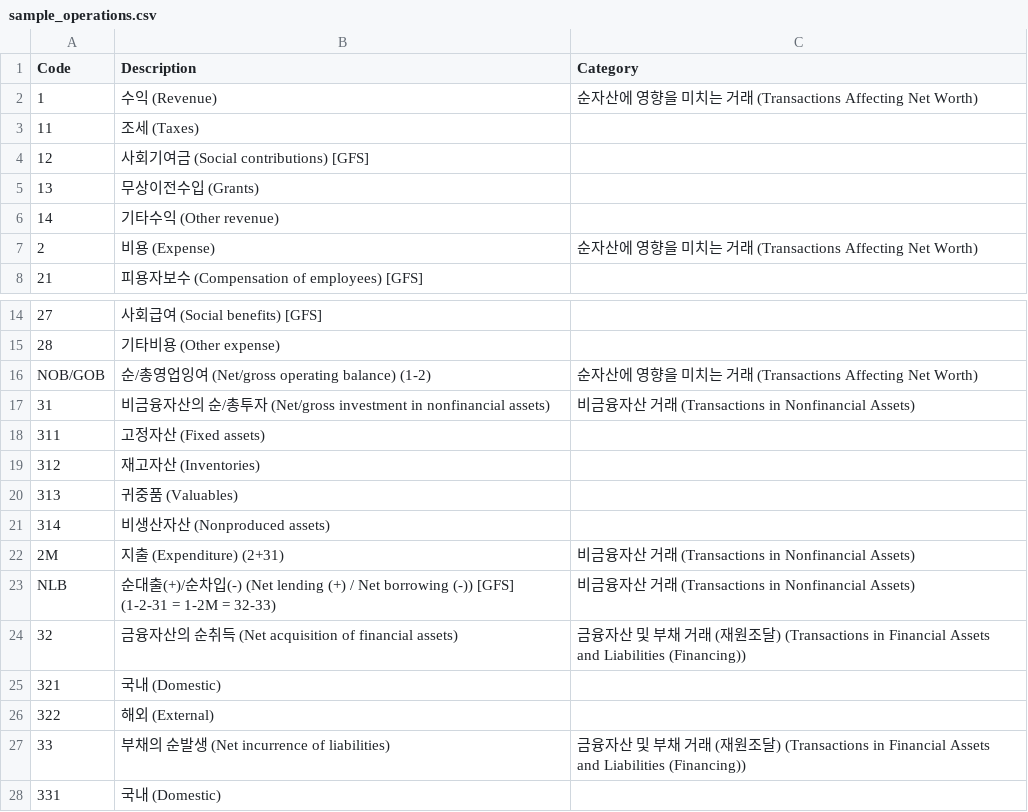
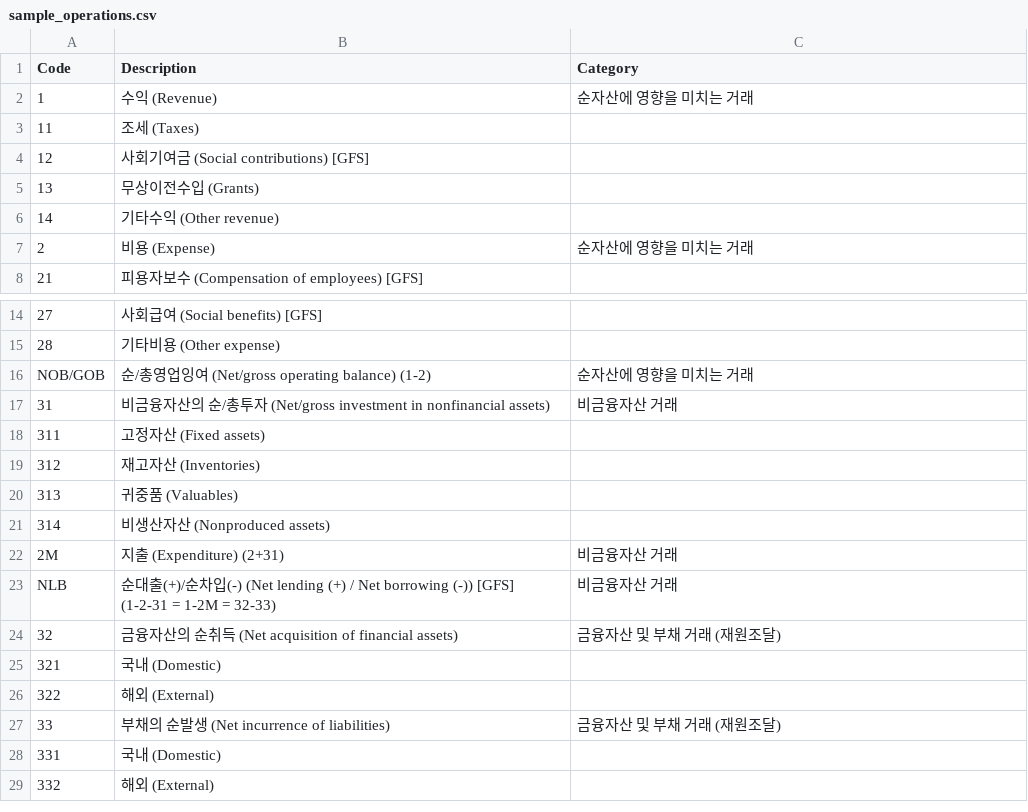
Before and after one commit to fiscalmap/fiscalmap.github.io, a CSV file: quartz/static/sample_operations.csv, drawn as a sheet; only a part is shown, gaps mark what is left out; the shorter side is filled out with more unchanged rows; the diff names each change by its address in the sheet, - before the commit and + after, or states it on an @@ line.

Commit message:
vault backup: 20260116

```diff
--- a/quartz/static/sample_operations.csv
+++ b/quartz/static/sample_operations.csv
-C2 (Category): 순자산에 영향을 미치는 거래 (Transactions Affecting Net Worth)
+C2 (Category): 순자산에 영향을 미치는 거래
-C7 (Category): 순자산에 영향을 미치는 거래 (Transactions Affecting Net Worth)
+C7 (Category): 순자산에 영향을 미치는 거래
-C16 (Category): 순자산에 영향을 미치는 거래 (Transactions Affecting Net Worth)
+C16 (Category): 순자산에 영향을 미치는 거래
-C17 (Category): 비금융자산 거래 (Transactions in Nonfinancial Assets)
+C17 (Category): 비금융자산 거래
-C22:C23 (Category): 비금융자산 거래 (Transactions in Nonfinancial Assets)
+C22:C23 (Category): 비금융자산 거래
-C24 (Category): …달) (Transactions in Financial Assets and Liabilities (Financing))
+C24 (Category): …달)
-C27 (Category): …달) (Transactions in Financial Assets and Liabilities (Financing))
+C27 (Category): …달)
```
